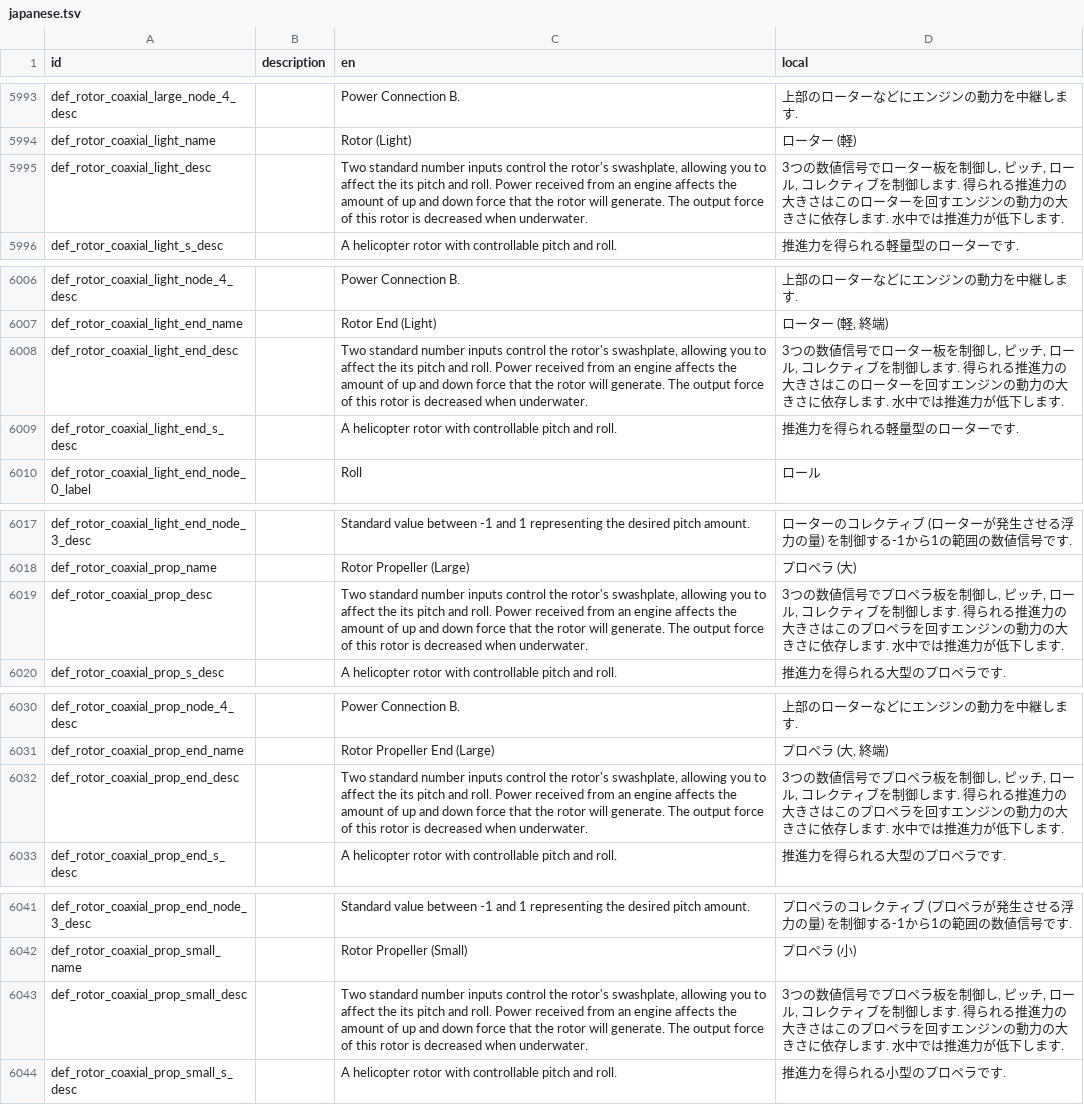
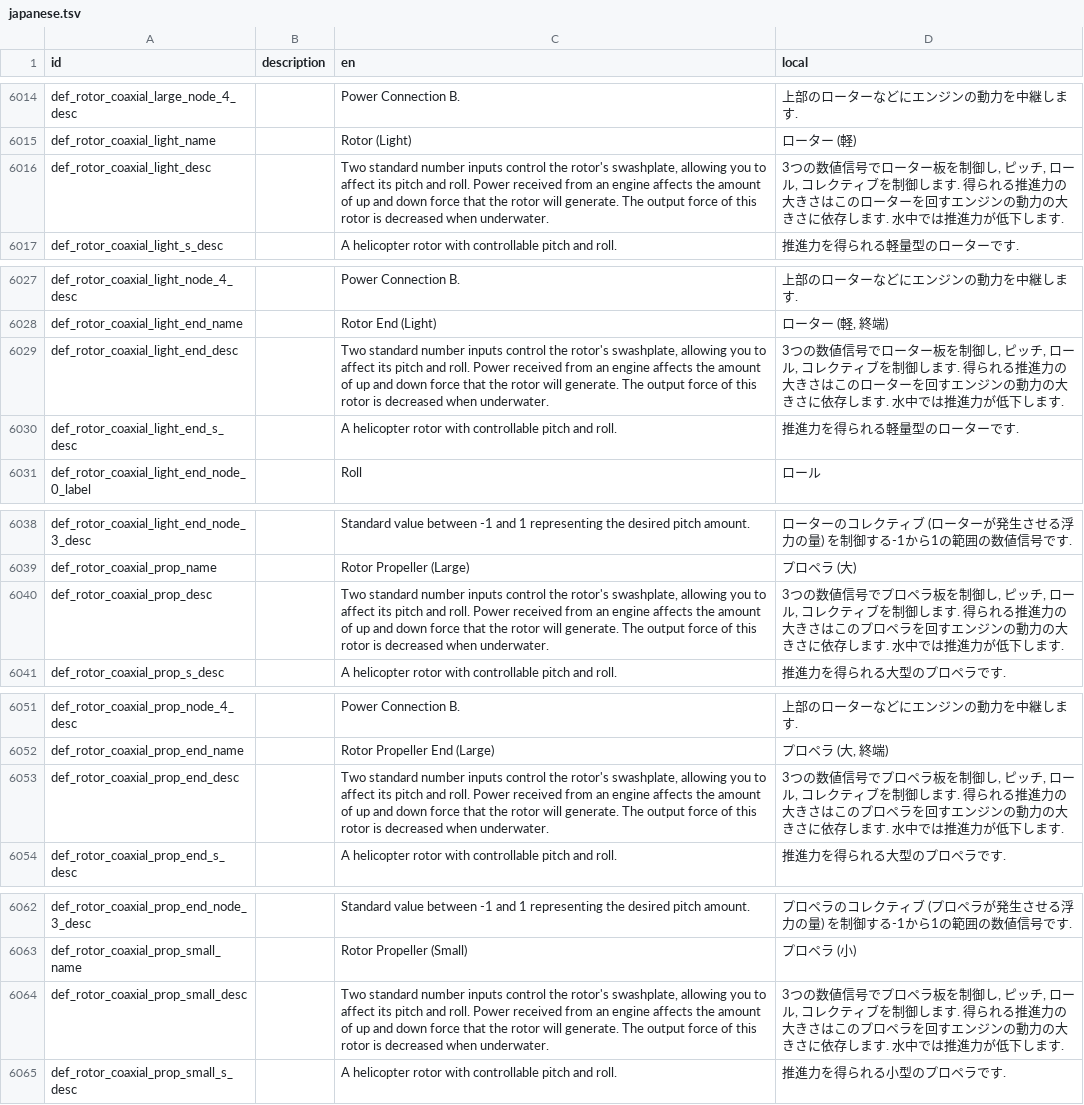
Before and after one commit to Gakuto1112/Stormworks-JapaneseTranslation, a TSV file: japanese.tsv, drawn as a sheet; only a part is shown, gaps mark what is left out; the diff covers the shown part only.

```diff
--- a/japanese.tsv
+++ b/japanese.tsv
@@ -5994,3 +6015,3 @@ def_rotor_coaxial_large_node_4_desc		Power Connection B.	上部のローター
 def_rotor_coaxial_light_name		Rotor (Light)	ローター (軽)
-def_rotor_coaxial_light_desc		Two standard number inputs control the rotor's swashplate, allowing you to affect the its pitch and roll. Power received from an engine affects the amount of up and down force that the rotor will generate. The output force of this rotor is decreased when underwater.	3つの数値信号でローター板を制御し, ピッチ, ロール, コレクティブを制御します. 得られる推進力の大きさはこのローターを回すエンジンの動力の大きさに依存します. 水中では推進力が低下します.
+def_rotor_coaxial_light_desc		Two standard number inputs control the rotor's swashplate, allowing you to affect its pitch and roll. Power received from an engine affects the amount of up and down force that the rotor will generate. The output force of this rotor is decreased when underwater.	3つの数値信号でローター板を制御し, ピッチ, ロール, コレクティブを制御します. 得られる推進力の大きさはこのローターを回すエンジンの動力の大きさに依存します. 水中では推進力が低下します.
 def_rotor_coaxial_light_s_desc		A helicopter rotor with controllable pitch and roll.	推進力を得られる軽量型のローターです.
@@ -6007,3 +6028,3 @@ def_rotor_coaxial_light_node_4_desc		Power Connection B.	上部のローター
 def_rotor_coaxial_light_end_name		Rotor End (Light)	ローター (軽, 終端)
-def_rotor_coaxial_light_end_desc		Two standard number inputs control the rotor's swashplate, allowing you to affect the its pitch and roll. Power received from an engine affects the amount of up and down force that the rotor will generate. The output force of this rotor is decreased when underwater.	3つの数値信号でローター板を制御し, ピッチ, ロール, コレクティブを制御します. 得られる推進力の大きさはこのローターを回すエンジンの動力の大きさに依存します. 水中では推進力が低下します.
+def_rotor_coaxial_light_end_desc		Two standard number inputs control the rotor's swashplate, allowing you to affect its pitch and roll. Power received from an engine affects the amount of up and down force that the rotor will generate. The output force of this rotor is decreased when underwater.	3つの数値信号でローター板を制御し, ピッチ, ロール, コレクティブを制御します. 得られる推進力の大きさはこのローターを回すエンジンの動力の大きさに依存します. 水中では推進力が低下します.
 def_rotor_coaxial_light_end_s_desc		A helicopter rotor with controllable pitch and roll.	推進力を得られる軽量型のローターです.
@@ -6018,3 +6039,3 @@ def_rotor_coaxial_light_end_node_3_desc		Standard value between -1 and 1 represe
 def_rotor_coaxial_prop_name		Rotor Propeller (Large)	プロペラ (大)
-def_rotor_coaxial_prop_desc		Two standard number inputs control the rotor's swashplate, allowing you to affect the its pitch and roll. Power received from an engine affects the amount of up and down force that the rotor will generate. The output force of this rotor is decreased when underwater.	3つの数値信号でプロペラ板を制御し, ピッチ, ロール, コレクティブを制御します. 得られる推進力の大きさはこのプロペラを回すエンジンの動力の大きさに依存します. 水中では推進力が低下します.
+def_rotor_coaxial_prop_desc		Two standard number inputs control the rotor's swashplate, allowing you to affect its pitch and roll. Power received from an engine affects the amount of up and down force that the rotor will generate. The output force of this rotor is decreased when underwater.	3つの数値信号でプロペラ板を制御し, ピッチ, ロール, コレクティブを制御します. 得られる推進力の大きさはこのプロペラを回すエンジンの動力の大きさに依存します. 水中では推進力が低下します.
 def_rotor_coaxial_prop_s_desc		A helicopter rotor with controllable pitch and roll.	推進力を得られる大型のプロペラです.
@@ -6031,3 +6052,3 @@ def_rotor_coaxial_prop_node_4_desc		Power Connection B.	上部のローターな
 def_rotor_coaxial_prop_end_name		Rotor Propeller End (Large)	プロペラ (大, 終端)
-def_rotor_coaxial_prop_end_desc		Two standard number inputs control the rotor's swashplate, allowing you to affect the its pitch and roll. Power received from an engine affects the amount of up and down force that the rotor will generate. The output force of this rotor is decreased when underwater.	3つの数値信号でプロペラ板を制御し, ピッチ, ロール, コレクティブを制御します. 得られる推進力の大きさはこのプロペラを回すエンジンの動力の大きさに依存します. 水中では推進力が低下します.
+def_rotor_coaxial_prop_end_desc		Two standard number inputs control the rotor's swashplate, allowing you to affect its pitch and roll. Power received from an engine affects the amount of up and down force that the rotor will generate. The output force of this rotor is decreased when underwater.	3つの数値信号でプロペラ板を制御し, ピッチ, ロール, コレクティブを制御します. 得られる推進力の大きさはこのプロペラを回すエンジンの動力の大きさに依存します. 水中では推進力が低下します.
 def_rotor_coaxial_prop_end_s_desc		A helicopter rotor with controllable pitch and roll.	推進力を得られる大型のプロペラです.
@@ -6042,3 +6063,3 @@ def_rotor_coaxial_prop_end_node_3_desc		Standard value between -1 and 1 represen
 def_rotor_coaxial_prop_small_name		Rotor Propeller (Small)	プロペラ (小)
-def_rotor_coaxial_prop_small_desc		Two standard number inputs control the rotor's swashplate, allowing you to affect the its pitch and roll. Power received from an engine affects the amount of up and down force that the rotor will generate. The output force of this rotor is decreased when underwater.	3つの数値信号でプロペラ板を制御し, ピッチ, ロール, コレクティブを制御します. 得られる推進力の大きさはこのプロペラを回すエンジンの動力の大きさに依存します. 水中では推進力が低下します.
+def_rotor_coaxial_prop_small_desc		Two standard number inputs control the rotor's swashplate, allowing you to affect its pitch and roll. Power received from an engine affects the amount of up and down force that the rotor will generate. The output force of this rotor is decreased when underwater.	3つの数値信号でプロペラ板を制御し, ピッチ, ロール, コレクティブを制御します. 得られる推進力の大きさはこのプロペラを回すエンジンの動力の大きさに依存します. 水中では推進力が低下します.
 def_rotor_coaxial_prop_small_s_desc		A helicopter rotor with controllable pitch and roll.	推進力を得られる小型のプロペラです.
```
Also changed, not shown: 22 added rows, 1 removed row and 13 edited cells elsewhere in this file, 1 other file.
